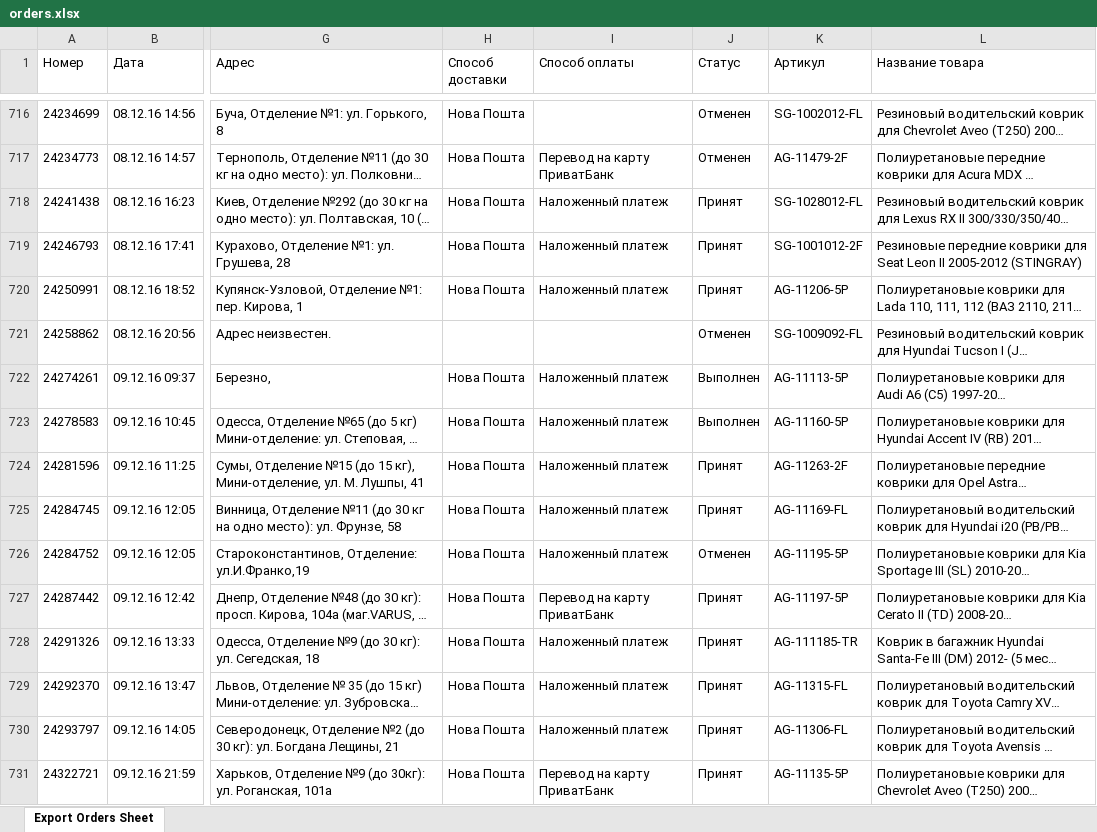
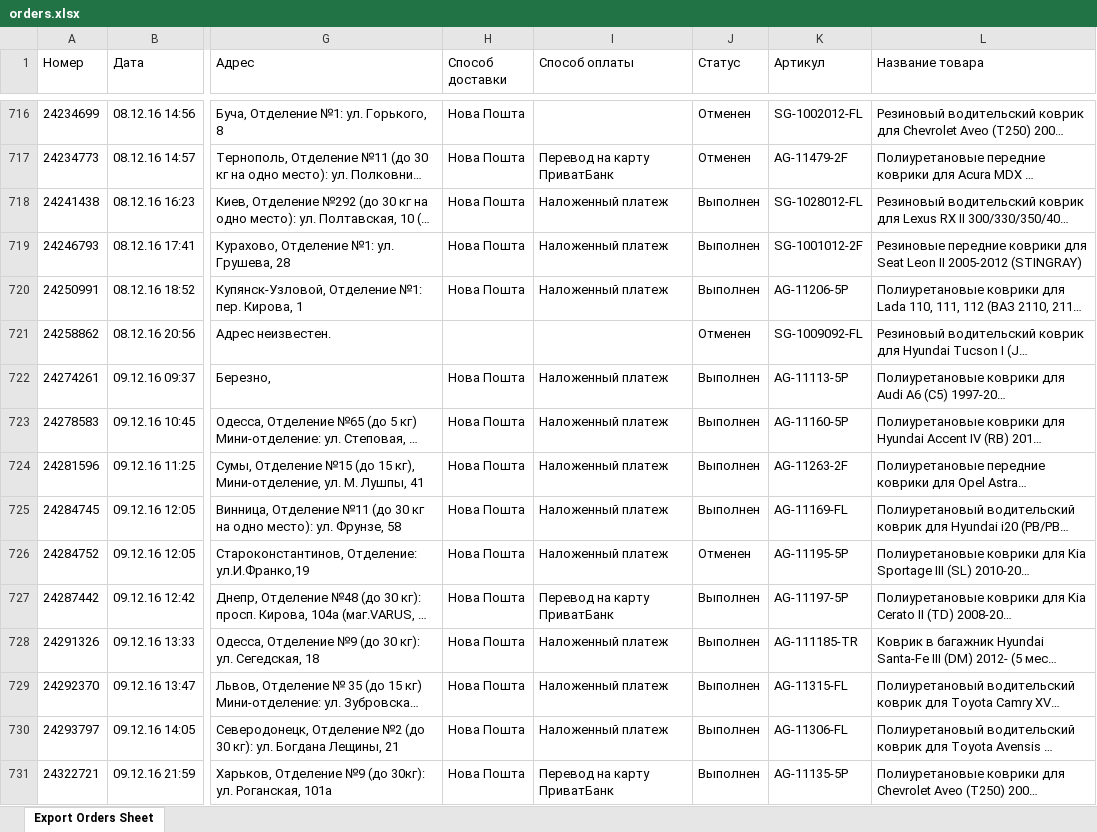
Before and after one commit to cosmolady/cosmolady.github.io, an Excel workbook: avtokovriki/charts/data/orders.xlsx, sheet Export Orders Sheet, drawn as a sheet; only a part is shown, gaps mark what is left out; long unchanged cells end in …; values as stored, in another font and other column widths than the file's, no borders; the diff covers the shown part only; the diff names each change by its address in the sheet, - before the commit and + after, or states it on an @@ line.

```diff
--- a/avtokovriki/charts/data/orders.xlsx (sheet Export Orders Sheet)
+++ b/avtokovriki/charts/data/orders.xlsx (sheet Export Orders Sheet)
-J718:J720 (Статус): Принят
+J718:J720 (Статус): Выполнен
-J724:J725 (Статус): Принят
+J724:J725 (Статус): Выполнен
-J727:J731 (Статус): Принят
+J727:J731 (Статус): Выполнен
```
Also changed, not shown: 120 added rows and 43 edited cells elsewhere in this sheet, 4 other files.
